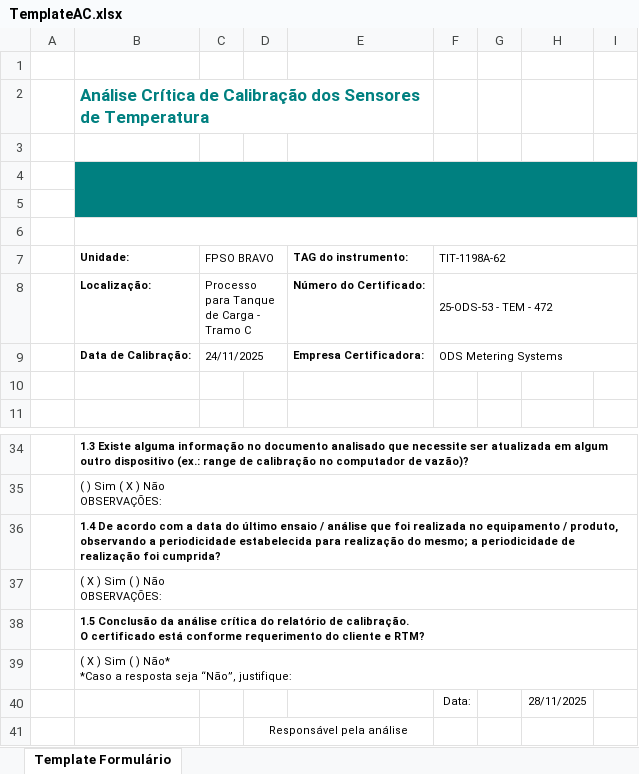
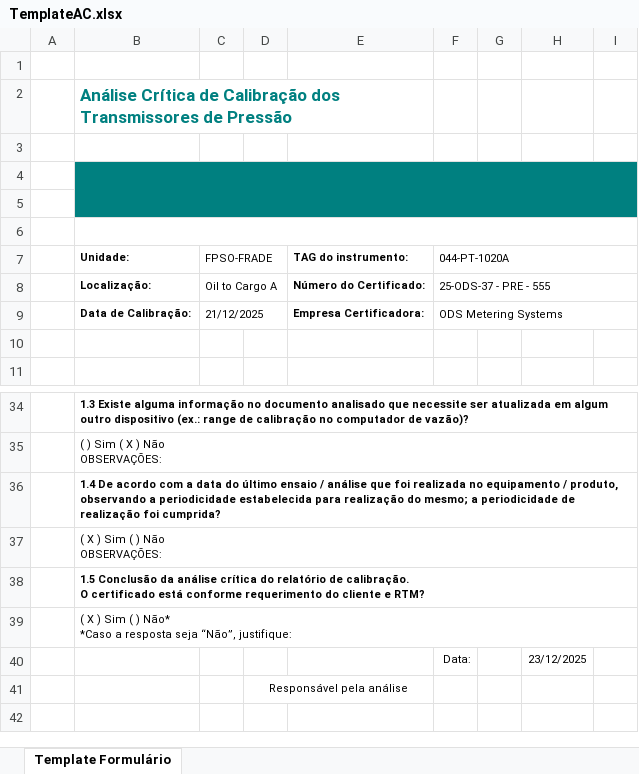
Before and after one commit to 1998-sys/AC-s_app, an Excel workbook: TemplateAC.xlsx, sheet Template Formulário, drawn as a sheet; only a part is shown, gaps mark what is left out; values as stored, in another font and other column widths than the file's, no borders; charts and pictures not drawn; the diff names each change by its address in the sheet, - before the commit and + after, or states it on an @@ line.

```diff
--- a/TemplateAC.xlsx (sheet Template Formulário)
+++ b/TemplateAC.xlsx (sheet Template Formulário)
-B2 (Unidade:): …Calibração dos Sensores de Temperatura
+B2 (Unidade:): …Calibração dos Transmissores de Pressão
-C7: FPSO BRAVO
+C7: FPSO-FRADE
-F7: TIT-1198A-62
+F7: 044-PT-1020A
-C8 (FPSO-FRADE): Processo para Tanque de Carga - Tramo C
+C8 (FPSO-FRADE): Oil to Cargo A
-F8 (044-PT-1020A): 25-ODS-53 - TEM - 472
+F8 (044-PT-1020A): 25-ODS-37 - PRE - 555
-C9 (FPSO-FRADE): 24/11/2025
+C9 (FPSO-FRADE): 21/12/2025
-H40: 28/11/2025
+H40: 23/12/2025
```
Also changed, not shown: TemplateAC_ORIGEM.xlsx, 4 other files.
